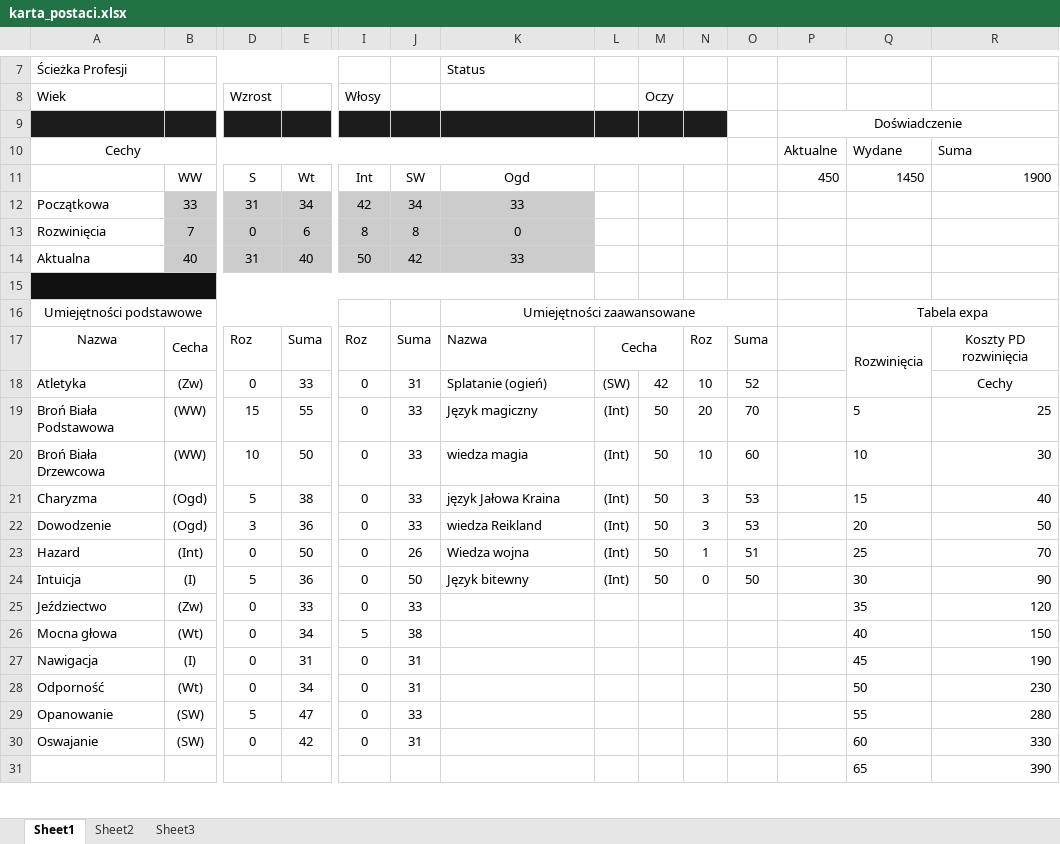
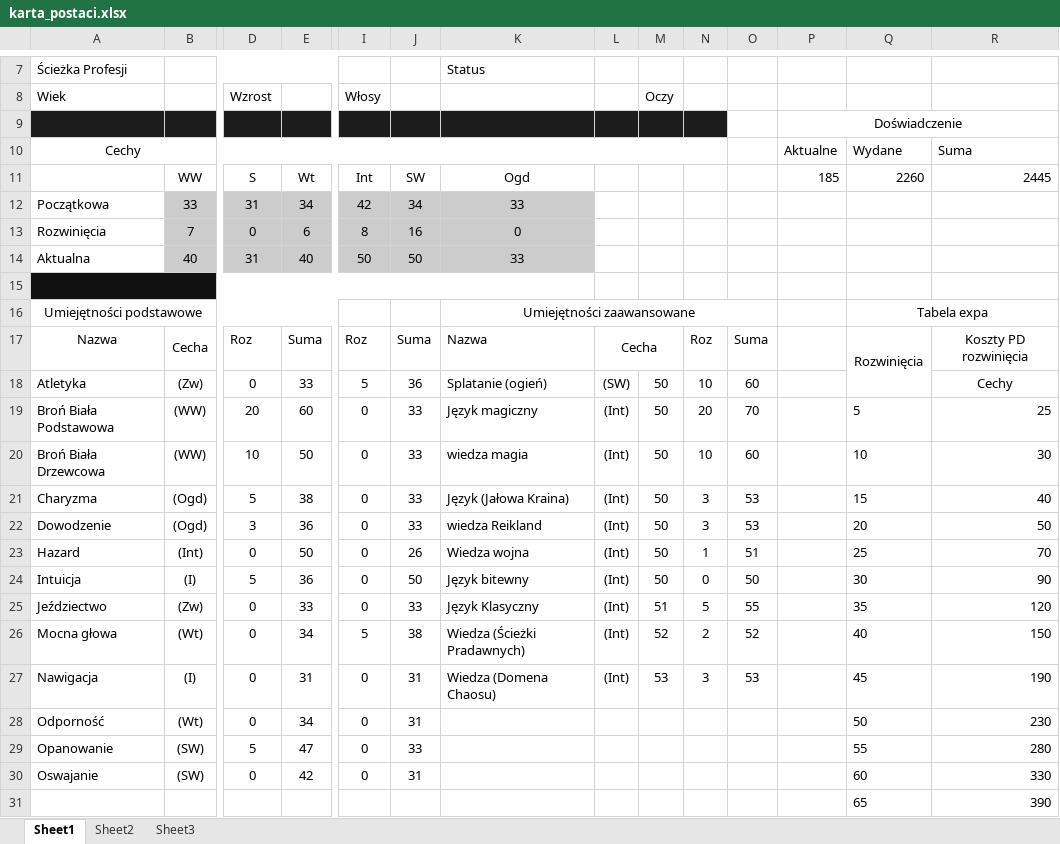
Before and after one commit to Raksoprojects/Program_postac_GUI, an Excel workbook: karta_postaci.xlsx, sheet Sheet1, drawn as a sheet; only a part is shown, gaps mark what is left out; values as stored, in another font and other column widths than the file's, no borders; the diff names each change by its address in the sheet, - before the commit and + after, or states it on an @@ line.

```diff
--- a/karta_postaci.xlsx (sheet Sheet1)
+++ b/karta_postaci.xlsx (sheet Sheet1)
-P11: 450
+P11: 185
-Q11: 1450
+Q11: 2260
-R11: 1900
+R11: 2445
-J13: 8
+J13: 16
-J14: 42
+J14: 50
-I18: 0
+I18: 5
-J18: 31
+J18: 36
-M18: 42
+M18: 50
-O18: 52
+O18: 60
-D19: 15
+D19: 20
-E19: 55
+E19: 60
-K21: język Jałowa Kraina
+K21: Język (Jałowa Kraina)
-K25: (empty)
+K25: Język Klasyczny
-L25:L27: (empty)
+L25:L27: (Int)
-M25: (empty)
+M25: 51
-N25: (empty)
+N25: 5
-O25: (empty)
+O25: 55
-K26: (empty)
+K26: Wiedza (Ścieżki Pradawnych)
-M26: (empty)
+M26: 52
-N26: (empty)
+N26: 2
-O26: (empty)
+O26: 52
-K27: (empty)
+K27: Wiedza (Domena Chaosu)
-M27: (empty)
+M27: 53
-N27: (empty)
+N27: 3
-O27: (empty)
+O27: 53
```
Also changed, not shown: 7 other files.
